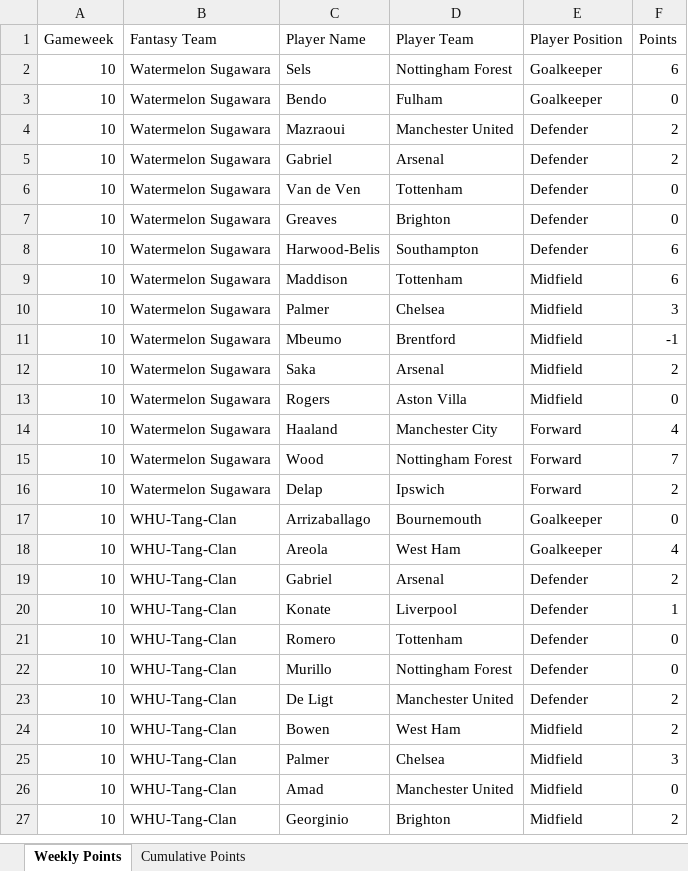
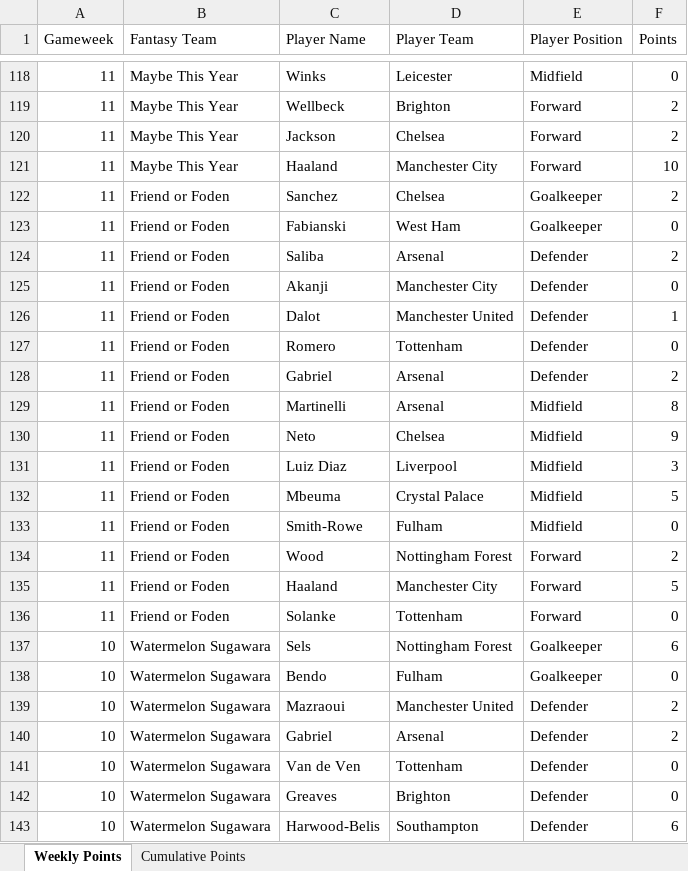
Before and after one commit to David-Watson1971/Trust_Me_im_a_Cat, an Excel workbook: Trust Me Im a Cat.xlsx, sheet Weekly Points, drawn as a sheet; only a part is shown, gaps mark what is left out; the shorter side is filled out with more unchanged rows; values as stored, in another font and other column widths than the file's, no borders; the diff covers the shown part only; the diff names each change by its address in the sheet, - before the commit and + after, or states it on an @@ line.

Commit message:
Week 11 Update

```diff
--- a/Trust Me Im a Cat.xlsx (sheet Weekly Points)
+++ b/Trust Me Im a Cat.xlsx (sheet Weekly Points)
+row 118: 11 | Maybe This Year | Winks | Leicester | Midfield | 0
+row 119: 11 | Maybe This Year | Wellbeck | Brighton | Forward | 2
+row 120: 11 | Maybe This Year | Jackson | Chelsea | Forward | 2
+row 121: 11 | Maybe This Year | Haaland | Manchester City | Forward | 10
+row 122: 11 | Friend or Foden | Sanchez | Chelsea | Goalkeeper | 2
+row 123: 11 | Friend or Foden | Fabianski | West Ham | Goalkeeper | 0
+row 124: 11 | Friend or Foden | Saliba | Arsenal | Defender | 2
+row 125: 11 | Friend or Foden | Akanji | Manchester City | Defender | 0
+row 126: 11 | Friend or Foden | Dalot | Manchester United | Defender | 1
+row 127: 11 | Friend or Foden | Romero | Tottenham | Defender | 0
+row 128: 11 | Friend or Foden | Gabriel | Arsenal | Defender | 2
+row 129: 11 | Friend or Foden | Martinelli | Arsenal | Midfield | 8
+row 130: 11 | Friend or Foden | Neto | Chelsea | Midfield | 9
+row 131: 11 | Friend or Foden | Luiz Diaz | Liverpool | Midfield | 3
+row 132: 11 | Friend or Foden | Mbeuma | Crystal Palace | Midfield | 5
+row 133: 11 | Friend or Foden | Smith-Rowe | Fulham | Midfield | 0
+row 134: 11 | Friend or Foden | Wood | Nottingham Forest | Forward | 2
+row 135: 11 | Friend or Foden | Haaland | Manchester City | Forward | 5
+row 136: 11 | Friend or Foden | Solanke | Tottenham | Forward | 0
```
Also changed, not shown: 116 added rows elsewhere in this sheet, sheet Cumulative Points.
